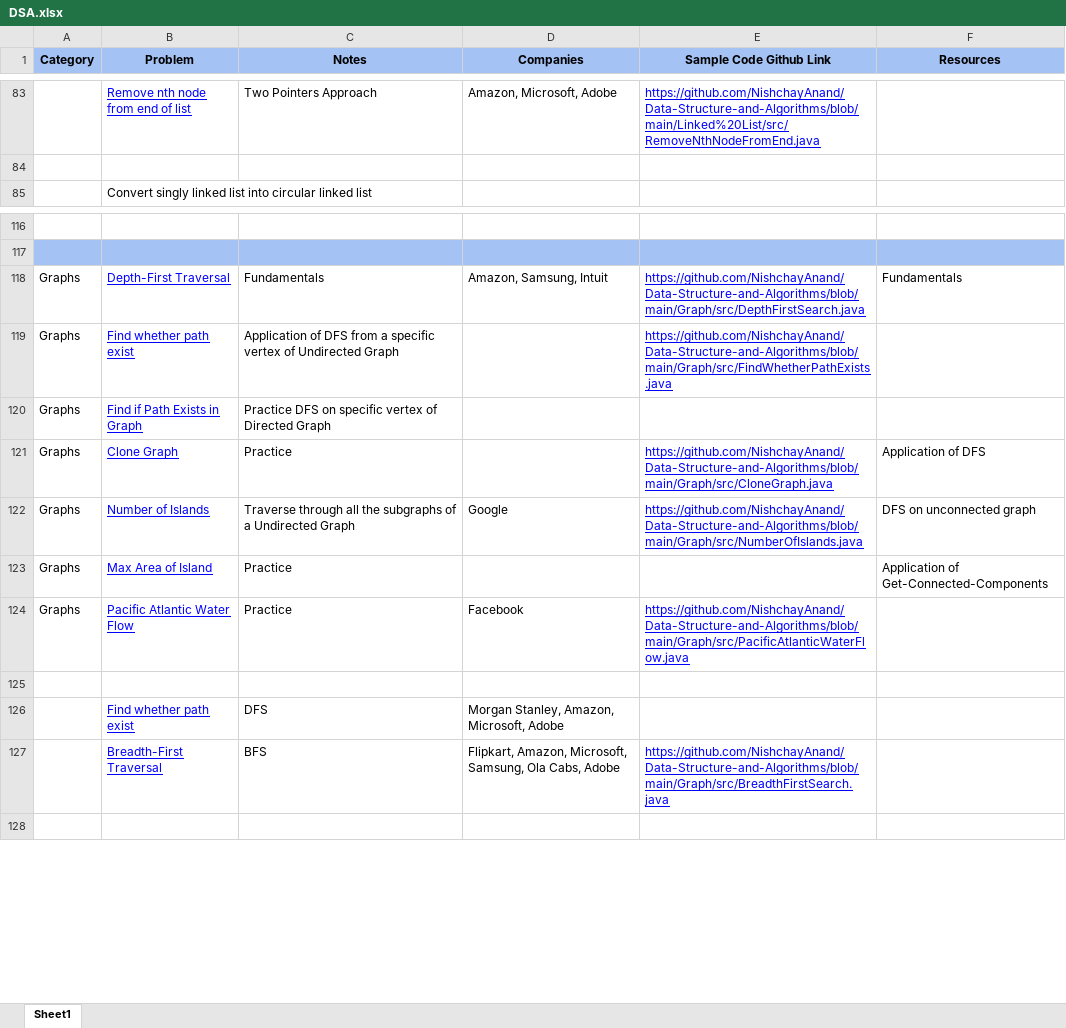
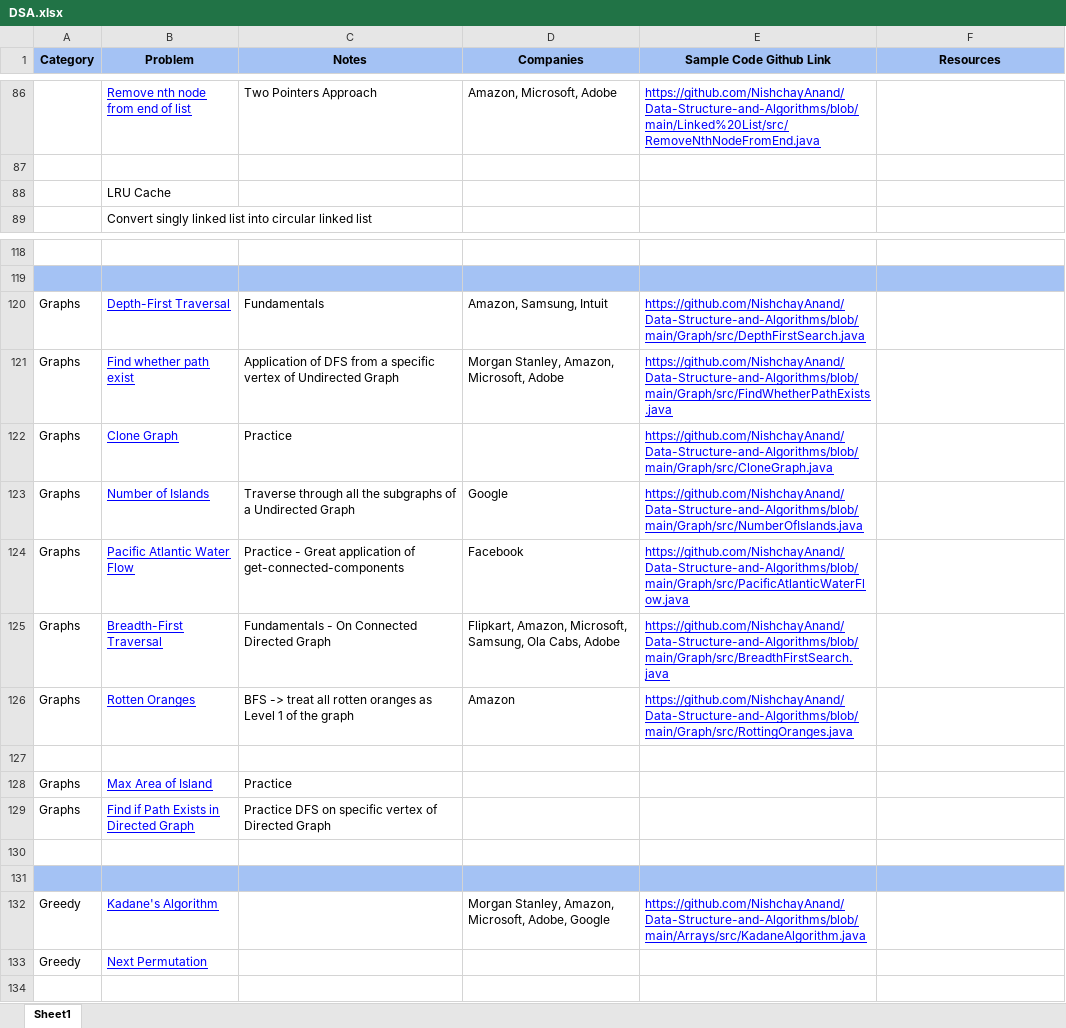
Before and after one commit to NishchayAnand/Data-Structure-and-Algorithms, an Excel workbook: DSA.xlsx, sheet Sheet1, drawn as a sheet; only a part is shown, gaps mark what is left out; values as stored, in another font and other column widths than the file's, no borders; charts and pictures not drawn; removed rows and columns are numbered as before the commit, all else as after; the diff covers the shown part only; the diff names each change by its address in the sheet, - before the commit and + after, or states it on an @@ line.

```diff
--- a/DSA.xlsx (sheet Sheet1)
+++ b/DSA.xlsx (sheet Sheet1)
@@ row 103 moved to row 88: LRU Cache @@
-F120 (Resources): Fundamentals
+F120 (Resources): (empty)
-D121 (Companies): (empty)
+D121 (Companies): Morgan Stanley, Amazon, Microsoft, Adobe
-row 120: Graphs | Find if Path Exists in Graph | Practice DFS on specific vertex of Directed Graph
-F122 (Resources): Application of DFS
+F122 (Resources): (empty)
-F123 (Resources): DFS on unconnected graph
+F123 (Resources): (empty)
-row 123: Graphs | Max Area of Island | Practice |  |  | Application of Get-Connected-Components
-C124 (Notes): Practice
+C124 (Notes): Practice - Great application of get-connected-components
+row 125: Graphs | Breadth-First Traversal | Fundamentals - On Connected Directed Graph | Flipkart, Amazon, Microsoft, Samsung, Ola Cabs, Adobe | https://github.com/NishchayAnand/Data-Structure-and-Algorithms/blob/main/Graph/src/BreadthFirstSearch.java
+row 126: Graphs | Rotten Oranges | BFS -> treat all rotten oranges as Level 1 of the graph | Amazon | https://github.com/NishchayAnand/Data-Structure-and-Algorithms/blob/main/Graph/src/RottingOranges.java
+row 128: Graphs | Max Area of Island | Practice
+row 129: Graphs | Find if Path Exists in Directed Graph | Practice DFS on specific vertex of Directed Graph
-row 130:  | Find whether path exist | DFS | Morgan Stanley, Amazon, Microsoft, Adobe
+row 130: (empty)
-A131:F131 fill: none
+A131:F131 fill: #A4C2F4
-row 131:  | Breadth-First Traversal | BFS | Flipkart, Amazon, Microsoft, Samsung, Ola Cabs, Adobe | https://github.com/NishchayAnand/Data-Structure-and-Algorithms/blob/main/Graph/src/BreadthFirstSearch.java
+row 131: (empty)
+row 132: Greedy | Kadane's Algorithm |  | Morgan Stanley, Amazon, Microsoft, Adobe, Google | https://github.com/NishchayAnand/Data-Structure-and-Algorithms/blob/main/Arrays/src/KadaneAlgorithm.java
+row 133: Greedy | Next Permutation
```
Also changed, not shown: 13 added rows, 11 removed rows, 6 edited cells and cell formats elsewhere in this sheet, 2 other files.
